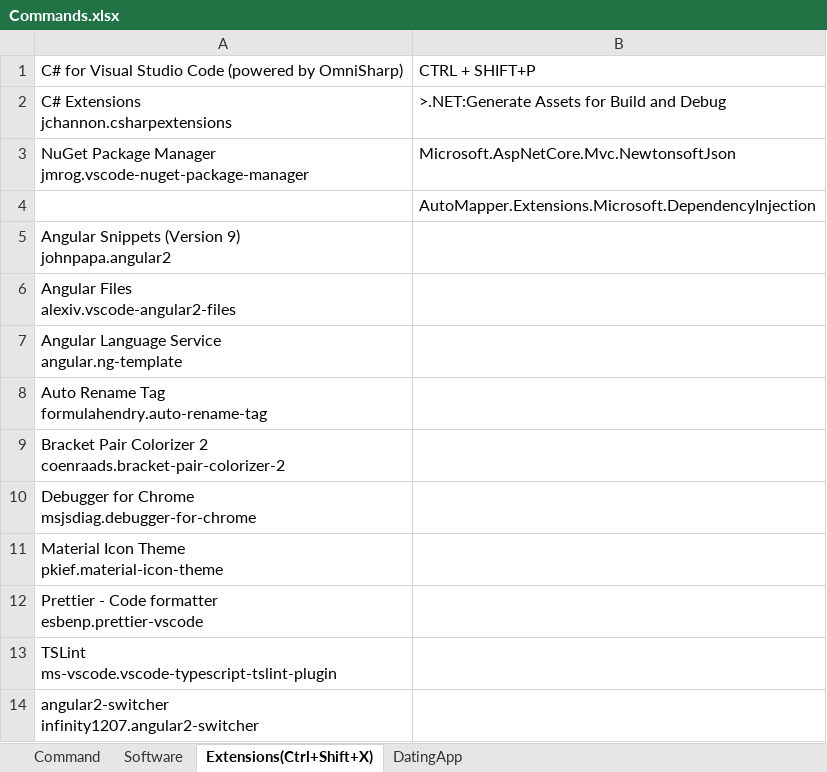
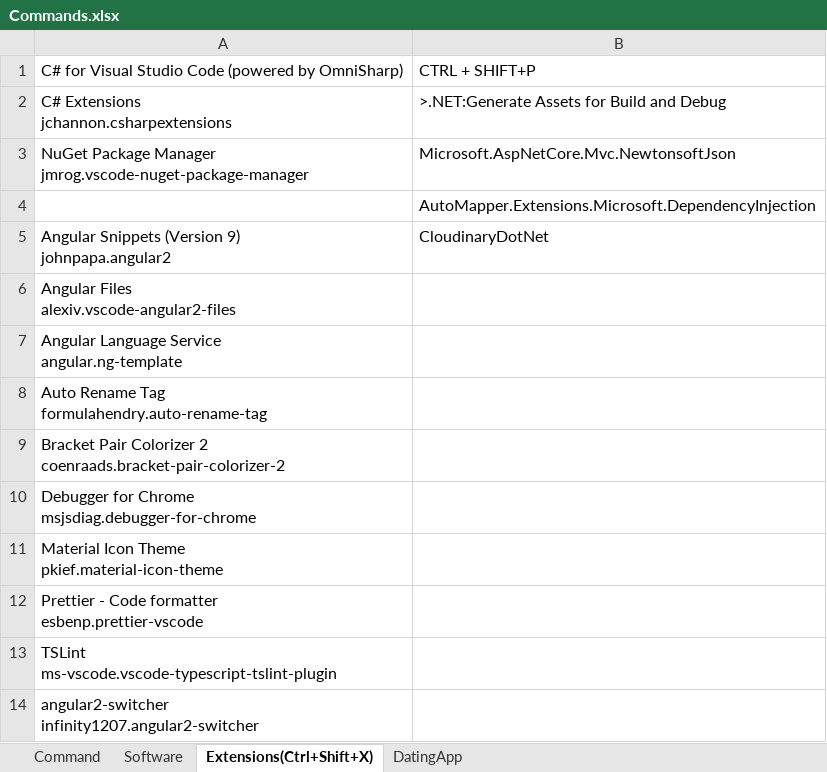
Before and after one commit to WTOPM/DatingApp.API, an Excel workbook: Commands.xlsx, sheet Extensions(Ctrl+Shift+X), drawn as a sheet; values as stored, in another font and other column widths than the file's, no borders; the diff names each change by its address in the sheet, - before the commit and + after, or states it on an @@ line.

Commit message:
Implement cloudinary settings from nuget (v0.13)

```diff
--- a/Commands.xlsx (sheet Extensions(Ctrl+Shift+X))
+++ b/Commands.xlsx (sheet Extensions(Ctrl+Shift+X))
-B5: (empty)
+B5: CloudinaryDotNet
```
Also changed, not shown: 11 other files.
